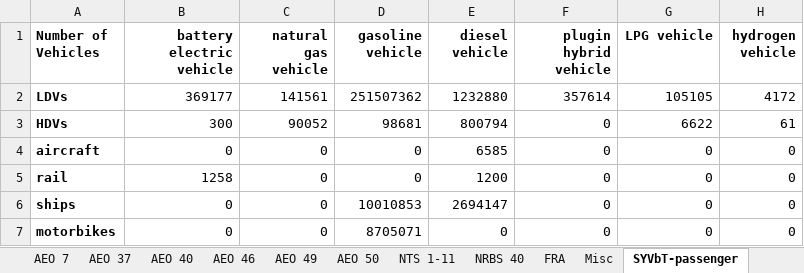
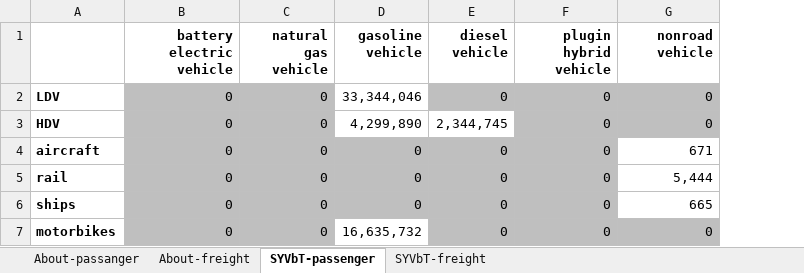
Before and after one commit to EnergyInnovation/eps-brazil, an Excel workbook: InputData/trans/SYVbT/Start Year Vehicles by Technology.xlsx, sheet SYVbT-passenger, drawn as a sheet; values as stored, in another font and other column widths than the file's, no borders; removed rows and columns are numbered as before the commit, all else as after; the diff names each change by its address in the sheet, - before the commit and + after, or states it on an @@ line.

Commit message:
Added variable SYVbT. Needed changes: Put the About info in one tab. Links to source data don't work, and source table should be in the file. Make sure csv files don't have commas. Re-export

```diff
--- a/InputData/trans/SYVbT/Start Year Vehicles by Technology.xlsx (sheet SYVbT-passenger)
+++ b/InputData/trans/SYVbT/Start Year Vehicles by Technology.xlsx (sheet SYVbT-passenger)
-sheet tab: AEO 46
+sheet tab: About-freight
-sheet tab: AEO 7
-sheet tab: AEO 37
-sheet tab: AEO 40
-sheet tab: AEO 49
-sheet tab: AEO 50
-sheet tab: NTS 1-11
-sheet tab: NRBS 40
-sheet tab: FRA
-sheet tab: Misc
-column H (hydrogen vehicle), rows 4-7: all 0
-A1: Number of Vehicles
+A1: (empty)
-G1: LPG vehicle
+G1: nonroad vehicle
-row 2: LDVs | 369177 | 141561 | 251507362 | 1232880 | 357614 | 105105 | 4172
-row 3: HDVs | 300 | 90052 | 98681 | 800794 | 0 | 6622 | 61
+row 2: LDV | 0 | 0 | 33,344,046 | 0 | 0 | 0
+row 3: HDV | 0 | 0 | 4,299,890 | 2,344,745 | 0 | 0
-B4:F6 fill: none
+B4:F6 fill: #BFBFBF
-E4 (diesel vehicle): 6585
+E4 (diesel vehicle): 0
-G4 (nonroad vehicle): 0
+G4 (nonroad vehicle): 671
-B5 (battery electric vehicle): 1258
+B5 (battery electric vehicle): 0
-E5 (diesel vehicle): 1200
+E5 (diesel vehicle): 0
-G5 (nonroad vehicle): 0
+G5 (nonroad vehicle): 5,444
-D6 (gasoline vehicle): 10010853
+D6 (gasoline vehicle): 0
-E6 (diesel vehicle): 2694147
+E6 (diesel vehicle): 0
-G6 (nonroad vehicle): 0
+G6 (nonroad vehicle): 665
-B7:C7 fill: none
+B7:C7 fill: #BFBFBF
-D7 (gasoline vehicle): 8705071
+D7 (gasoline vehicle): 16,635,732
-E7:G7 fill: none
+E7:G7 fill: #BFBFBF
```
Also changed, not shown: sheet About-freight, sheet About-passanger, sheet SYVbT-freight, other sheet tabs, formulas that keep their value, 2 other files.
